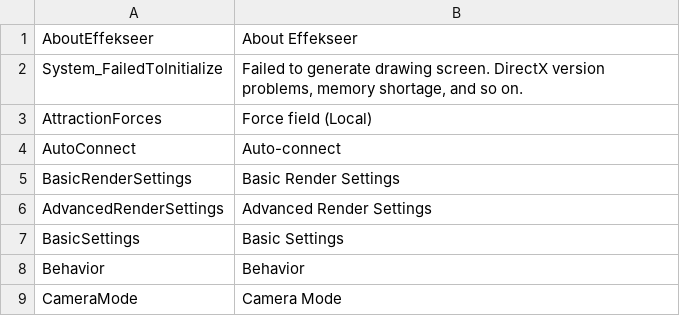
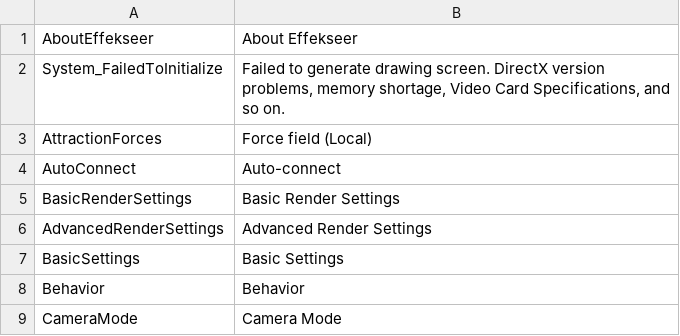
Before and after one commit to effekseer/Effekseer, a CSV file: Dev/release/resources/languages/en/Effekseer.csv, drawn as a sheet; only a part is shown.

```diff
--- a/Dev/release/resources/languages/en/Effekseer.csv
+++ b/Dev/release/resources/languages/en/Effekseer.csv
@@ -1,3 +1,3 @@
 AboutEffekseer,About Effekseer
-System_FailedToInitialize,"Failed to generate drawing screen. DirectX version problems, memory shortage, and so on."
+System_FailedToInitialize,"Failed to generate drawing screen. DirectX version problems, memory shortage, Video Card Specifications, and so on."
 AttractionForces,Force field (Local)
```
Also changed, not shown: Dev/release/resources/languages/ja/Effekseer.csv.
